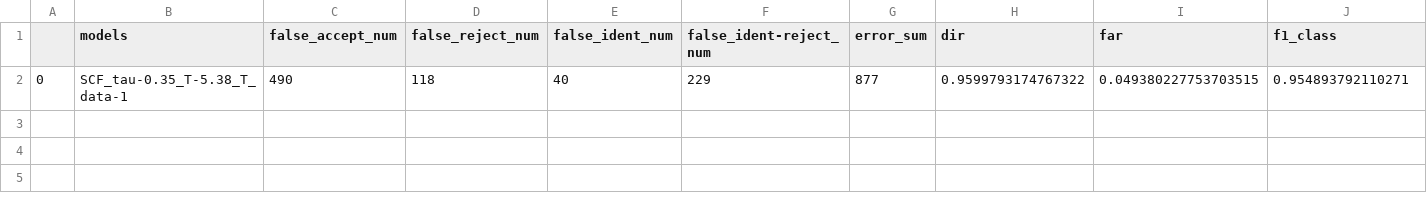
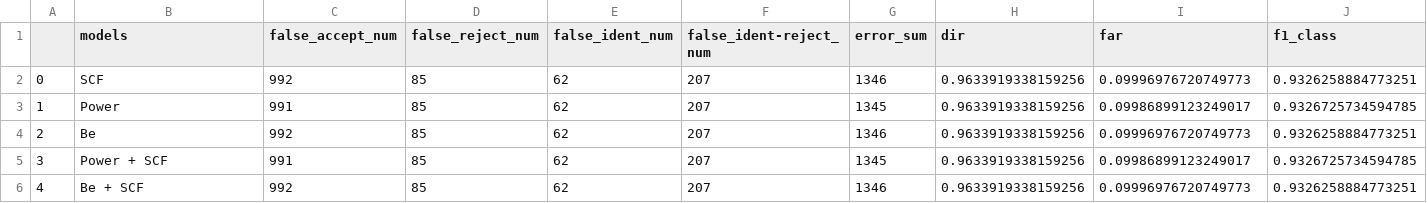
Before and after one commit to vanekek/face_ue, a CSV file: experiments/paper/filter_curve/IJBC/open_set_identification/tabels/fractions/0.0000_frac_rejection.csv, drawn as a sheet.

```diff
--- a/experiments/paper/filter_curve/IJBC/open_set_identification/tabels/fractions/0.0000_frac_rejection.csv
+++ b/experiments/paper/filter_curve/IJBC/open_set_identification/tabels/fractions/0.0000_frac_rejection.csv
@@ -1,2 +1,6 @@
 ,models,false_accept_num,false_reject_num,false_ident_num,false_ident-reject_num,error_sum,dir,far,f1_class
-0,SCF_tau-0.35_T-5.38_T_data-1,490,118,40,229,877,0.9599793174767322,0.049380227753703515,0.954893792110271
+0,SCF,992,85,62,207,1346,0.9633919338159256,0.09996976720749773,0.9326258884773251
+1,Power,991,85,62,207,1345,0.9633919338159256,0.09986899123249017,0.9326725734594785
+2,Be,992,85,62,207,1346,0.9633919338159256,0.09996976720749773,0.9326258884773251
+3,Power + SCF,991,85,62,207,1345,0.9633919338159256,0.09986899123249017,0.9326725734594785
+4,Be + SCF,992,85,62,207,1346,0.9633919338159256,0.09996976720749773,0.9326258884773251
```
Also changed, not shown: experiments/paper/filter_curve/IJBC/open_set_identification/tabels/dir_rejection.csv, experiments/paper/filter_curve/IJBC/open_set_identification/tabels/f1_class_rejection.csv, 41 other files.
